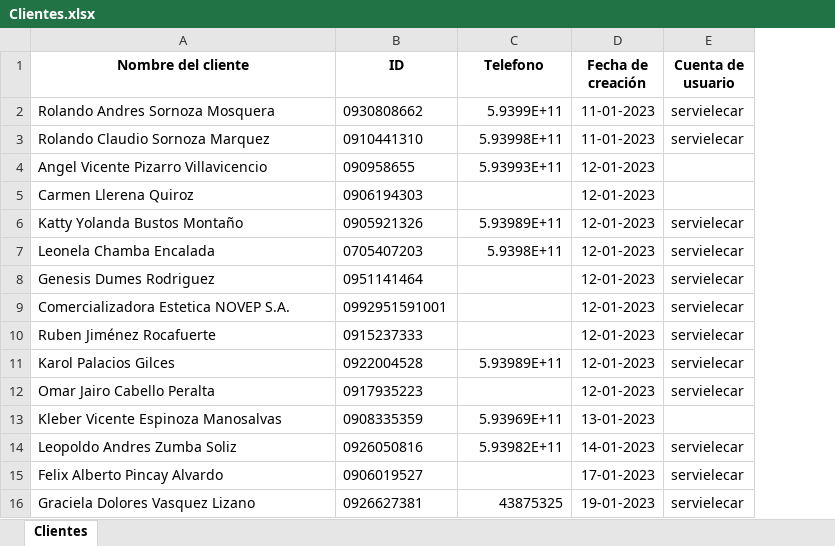
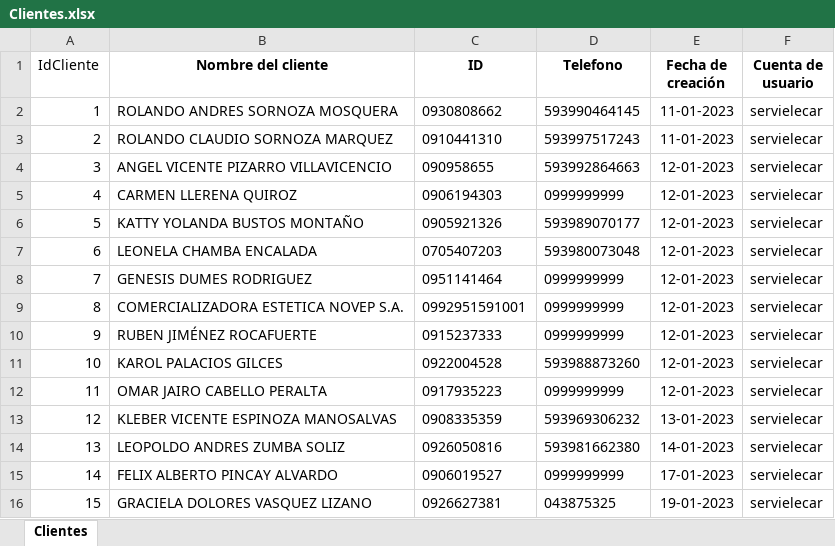
Before and after one commit to rolansor/servielecarandroid, an Excel workbook: data/Clientes.xlsx, sheet Clientes, drawn as a sheet; only a part is shown; values as stored, in another font and other column widths than the file's, no borders; addresses are those after the commit; the diff covers the shown part only; the diff names each change by its address in the sheet, - before the commit and + after, or states it on an @@ line.

```diff
--- a/data/Clientes.xlsx (sheet Clientes)
+++ b/data/Clientes.xlsx (sheet Clientes)
+column A (IdCliente), rows 2-16: 1 | 2 | 3 | 4 | 5 | 6 | 7 | 8 | 9 | 10 | 11 | 12 | 13 | 14 | 15
-B2 (Nombre del cliente): Rolando Andres Sornoza Mosquera
+B2 (Nombre del cliente): ROLANDO ANDRES SORNOZA MOSQUERA
-D2 (Telefono): 5.9399E+11
+D2 (Telefono): 593990464145
-B3 (Nombre del cliente): Rolando Claudio Sornoza Marquez
+B3 (Nombre del cliente): ROLANDO CLAUDIO SORNOZA MARQUEZ
-D3 (Telefono): 5.93998E+11
+D3 (Telefono): 593997517243
-B4 (Nombre del cliente): Angel Vicente Pizarro Villavicencio
+B4 (Nombre del cliente): ANGEL VICENTE PIZARRO VILLAVICENCIO
-D4 (Telefono): 5.93993E+11
+D4 (Telefono): 593992864663
-F4:F5 (Cuenta de usuario): (empty)
+F4:F5 (Cuenta de usuario): servielecar
-B5 (Nombre del cliente): Carmen Llerena Quiroz
+B5 (Nombre del cliente): CARMEN LLERENA QUIROZ
-D5 (Telefono): (empty)
+D5 (Telefono): 0999999999
-B6 (Nombre del cliente): Katty Yolanda Bustos Montaño
+B6 (Nombre del cliente): KATTY YOLANDA BUSTOS MONTAÑO
-D6 (Telefono): 5.93989E+11
+D6 (Telefono): 593989070177
-B7 (Nombre del cliente): Leonela Chamba Encalada
+B7 (Nombre del cliente): LEONELA CHAMBA ENCALADA
-D7 (Telefono): 5.9398E+11
+D7 (Telefono): 593980073048
-B8 (Nombre del cliente): Genesis Dumes Rodriguez
+B8 (Nombre del cliente): GENESIS DUMES RODRIGUEZ
-D8:D10 (Telefono): (empty)
+D8:D10 (Telefono): 0999999999
-B9 (Nombre del cliente): Comercializadora Estetica NOVEP S.A.
+B9 (Nombre del cliente): COMERCIALIZADORA ESTETICA NOVEP S.A.
-B10 (Nombre del cliente): Ruben Jiménez Rocafuerte
+B10 (Nombre del cliente): RUBEN JIMÉNEZ ROCAFUERTE
-B11 (Nombre del cliente): Karol Palacios Gilces
+B11 (Nombre del cliente): KAROL PALACIOS GILCES
-D11 (Telefono): 5.93989E+11
+D11 (Telefono): 593988873260
-B12 (Nombre del cliente): Omar Jairo Cabello Peralta
+B12 (Nombre del cliente): OMAR JAIRO CABELLO PERALTA
-D12 (Telefono): (empty)
+D12 (Telefono): 0999999999
-B13 (Nombre del cliente): Kleber Vicente Espinoza Manosalvas
+B13 (Nombre del cliente): KLEBER VICENTE ESPINOZA MANOSALVAS
-D13 (Telefono): 5.93969E+11
+D13 (Telefono): 593969306232
-F13 (Cuenta de usuario): (empty)
+F13 (Cuenta de usuario): servielecar
-B14 (Nombre del cliente): Leopoldo Andres Zumba Soliz
+B14 (Nombre del cliente): LEOPOLDO ANDRES ZUMBA SOLIZ
-D14 (Telefono): 5.93982E+11
+D14 (Telefono): 593981662380
-B15 (Nombre del cliente): Felix Alberto Pincay Alvardo
+B15 (Nombre del cliente): FELIX ALBERTO PINCAY ALVARDO
-D15 (Telefono): (empty)
+D15 (Telefono): 0999999999
-B16 (Nombre del cliente): Graciela Dolores Vasquez Lizano
+B16 (Nombre del cliente): GRACIELA DOLORES VASQUEZ LIZANO
-D16 (Telefono): 43875325
+D16 (Telefono): 043875325
```
Also changed, not shown: 474 edited cells and cell formats elsewhere in this sheet, data/Ordenes de trabajo.xlsx, data/Vehiculos.xlsx, 9 other files.
